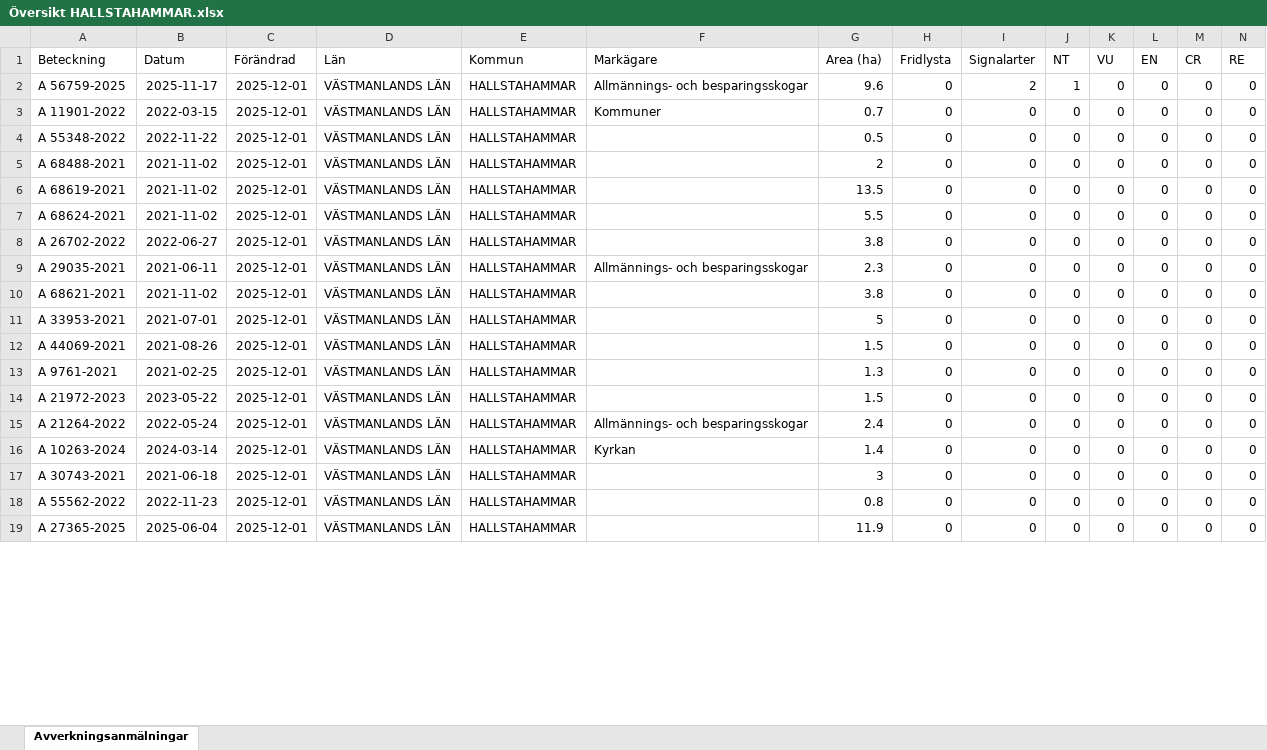
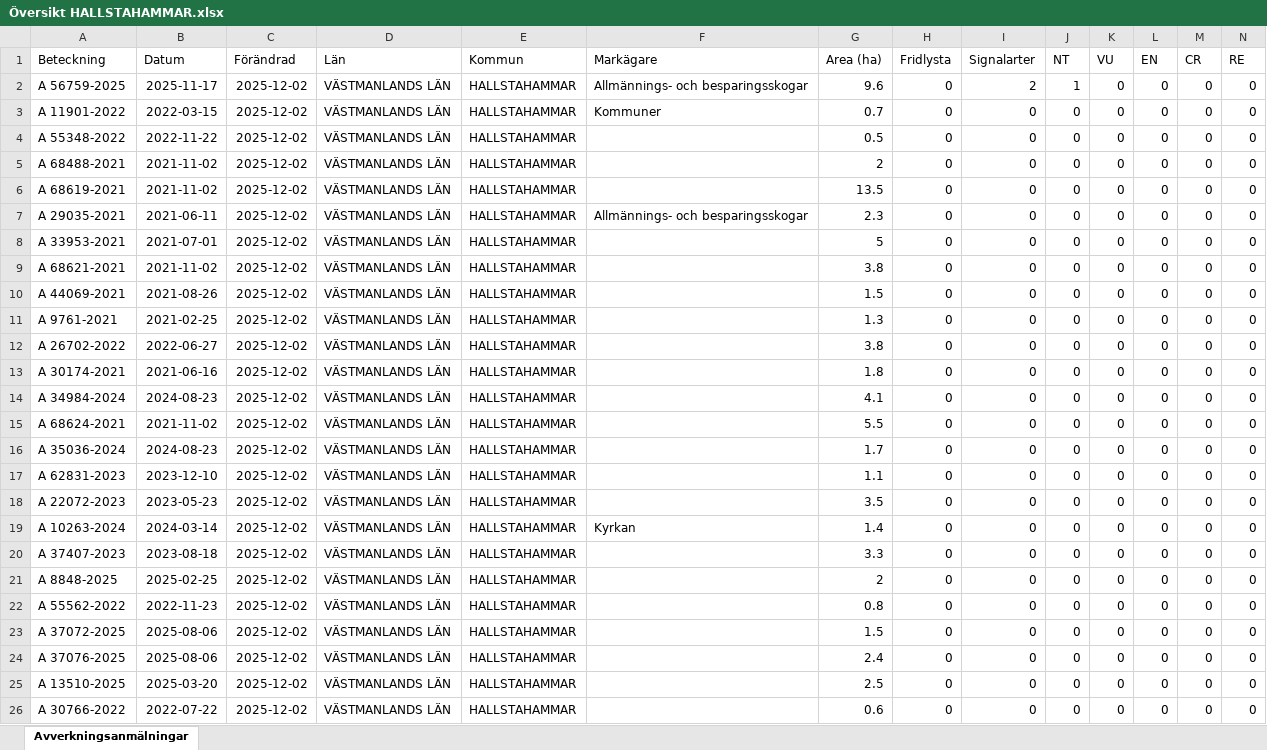
Before and after one commit to klasma/Logging_1961, an Excel workbook: Översikt HALLSTAHAMMAR.xlsx, sheet Avverkningsanmälningar, drawn as a sheet; only a part is shown; values as stored, in another font and other column widths than the file's, no borders; removed rows and columns are numbered as before the commit, all else as after; rows hold the shown columns only; the diff covers the shown part only; the diff names each change by its address in the sheet, - before the commit and + after, or states it on an @@ line.

```diff
--- a/Översikt HALLSTAHAMMAR.xlsx (sheet Avverkningsanmälningar)
+++ b/Översikt HALLSTAHAMMAR.xlsx (sheet Avverkningsanmälningar)
-C2:C6 (Förändrad): 2025-12-01
+C2:C6 (Förändrad): 2025-12-02
-row 7: A 68624-2021 | 2021-11-02 | 2025-12-01 | VÄSTMANLANDS LÄN | HALLSTAHAMMAR |  | 5.5 | 0 | 0 | 0 | 0 | 0 | 0 | 0
-row 8: A 26702-2022 | 2022-06-27 | 2025-12-01 | VÄSTMANLANDS LÄN | HALLSTAHAMMAR |  | 3.8 | 0 | 0 | 0 | 0 | 0 | 0 | 0
-C7 (Förändrad): 2025-12-01
+C7 (Förändrad): 2025-12-02
-row 10: A 68621-2021 | 2021-11-02 | 2025-12-01 | VÄSTMANLANDS LÄN | HALLSTAHAMMAR |  | 3.8 | 0 | 0 | 0 | 0 | 0 | 0 | 0
-C8 (Förändrad): 2025-12-01
+C8 (Förändrad): 2025-12-02
+row 9: A 68621-2021 | 2021-11-02 | 2025-12-02 | VÄSTMANLANDS LÄN | HALLSTAHAMMAR |  | 3.8 | 0 | 0 | 0 | 0 | 0 | 0 | 0
-C10:C12 (Förändrad): 2025-12-01
+C10:C12 (Förändrad): 2025-12-02
-A12 (Beteckning): A 21972-2023
+A12 (Beteckning): A 26702-2022
-B12 (Datum): 2023-05-22
+B12 (Datum): 2022-06-27
-G12 (Area (ha)): 1.5
+G12 (Area (ha)): 3.8
+row 13: A 30174-2021 | 2021-06-16 | 2025-12-02 | VÄSTMANLANDS LÄN | HALLSTAHAMMAR |  | 1.8 | 0 | 0 | 0 | 0 | 0 | 0 | 0
+row 14: A 34984-2024 | 2024-08-23 | 2025-12-02 | VÄSTMANLANDS LÄN | HALLSTAHAMMAR |  | 4.1 | 0 | 0 | 0 | 0 | 0 | 0 | 0
+row 15: A 68624-2021 | 2021-11-02 | 2025-12-02 | VÄSTMANLANDS LÄN | HALLSTAHAMMAR |  | 5.5 | 0 | 0 | 0 | 0 | 0 | 0 | 0
+row 16: A 35036-2024 | 2024-08-23 | 2025-12-02 | VÄSTMANLANDS LÄN | HALLSTAHAMMAR |  | 1.7 | 0 | 0 | 0 | 0 | 0 | 0 | 0
+row 17: A 62831-2023 | 2023-12-10 | 2025-12-02 | VÄSTMANLANDS LÄN | HALLSTAHAMMAR |  | 1.1 | 0 | 0 | 0 | 0 | 0 | 0 | 0
-A18 (Beteckning): A 21264-2022
+A18 (Beteckning): A 22072-2023
-B18 (Datum): 2022-05-24
+B18 (Datum): 2023-05-23
-C18:C20 (Förändrad): 2025-12-01
+C18:C20 (Förändrad): 2025-12-02
-F18 (Markägare): Allmännings- och besparingsskogar
+F18 (Markägare): (empty)
-G18 (Area (ha)): 2.4
+G18 (Area (ha)): 3.5
-A20 (Beteckning): A 30743-2021
+A20 (Beteckning): A 37407-2023
-B20 (Datum): 2021-06-18
+B20 (Datum): 2023-08-18
-G20 (Area (ha)): 3
+G20 (Area (ha)): 3.3
+row 21: A 8848-2025 | 2025-02-25 | 2025-12-02 | VÄSTMANLANDS LÄN | HALLSTAHAMMAR |  | 2 | 0 | 0 | 0 | 0 | 0 | 0 | 0
-C22:C23 (Förändrad): 2025-12-01
+C22:C23 (Förändrad): 2025-12-02
-A23 (Beteckning): A 27365-2025
+A23 (Beteckning): A 37072-2025
-B23 (Datum): 2025-06-04
+B23 (Datum): 2025-08-06
-G23 (Area (ha)): 11.9
+G23 (Area (ha)): 1.5
+row 24: A 37076-2025 | 2025-08-06 | 2025-12-02 | VÄSTMANLANDS LÄN | HALLSTAHAMMAR |  | 2.4 | 0 | 0 | 0 | 0 | 0 | 0 | 0
+row 25: A 13510-2025 | 2025-03-20 | 2025-12-02 | VÄSTMANLANDS LÄN | HALLSTAHAMMAR |  | 2.5 | 0 | 0 | 0 | 0 | 0 | 0 | 0
+row 26: A 30766-2022 | 2022-07-22 | 2025-12-02 | VÄSTMANLANDS LÄN | HALLSTAHAMMAR |  | 0.6 | 0 | 0 | 0 | 0 | 0 | 0 | 0
```
Also changed, not shown: 3 added rows, 10 removed rows and 49 edited cells elsewhere in this sheet, artfynd/A 56759-2025 artfynd.xlsx, 5 other files.
